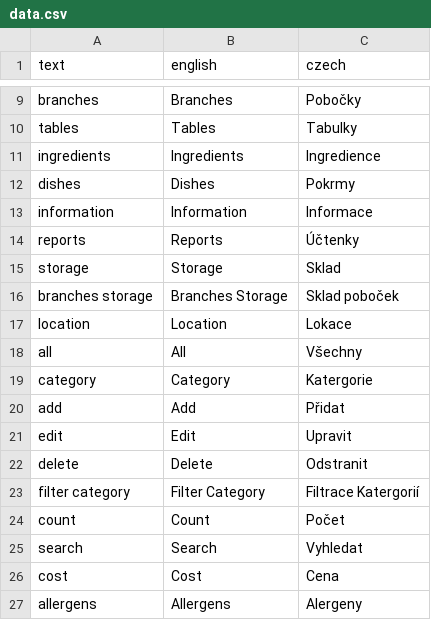
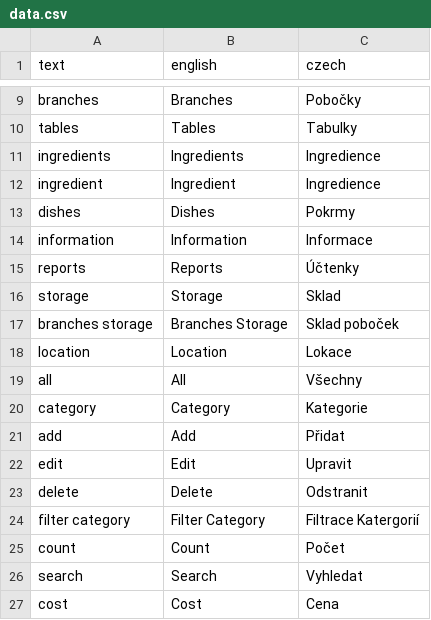
Before and after one commit to Ten-James/matapp, a CSV file: helpers/data.csv, drawn as a sheet; only a part is shown, gaps mark what is left out; the shorter side is filled out with more unchanged rows.

```diff
--- a/helpers/data.csv
+++ b/helpers/data.csv
@@ -11,2 +11,3 @@ tables,Tables,Tabulky
 ingredients,Ingredients,Ingredience
+ingredient,Ingredient,Ingredience
 dishes,Dishes,Pokrmy
@@ -18,3 +19,3 @@ location,Location,Lokace
 all,All,Všechny
-category,Category,Katergorie
+category,Category,Kategorie
 add,Add,Přidat
```
Also changed, not shown: 13 other files.
